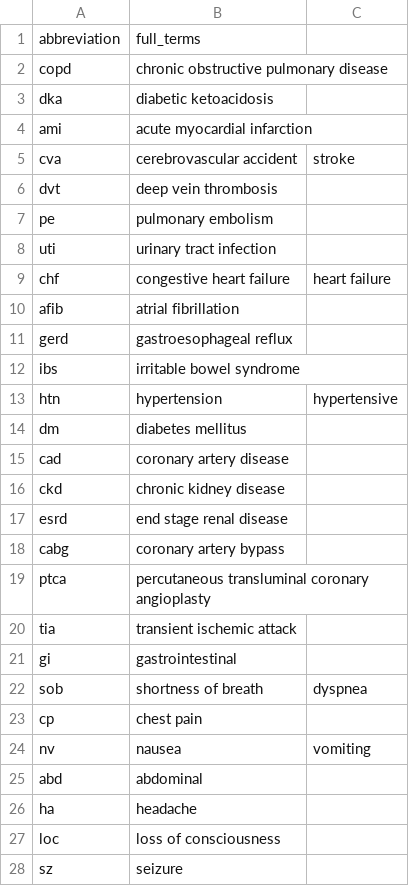
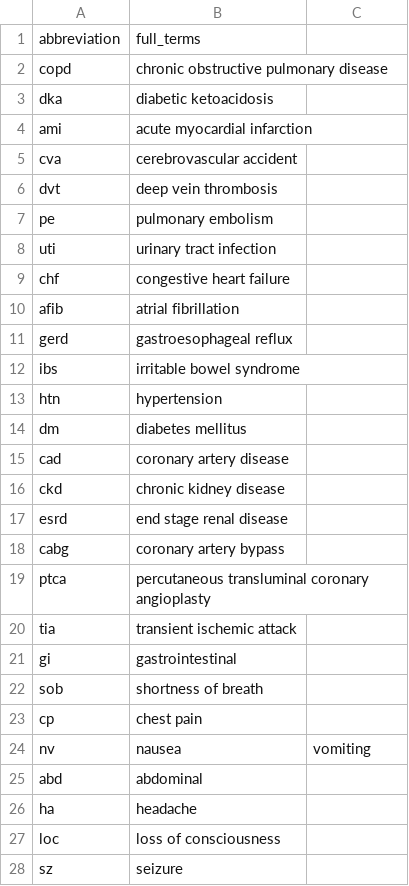
Before and after one commit to ken6411pig/805_ER, a CSV file: medical_abbreviations.csv, drawn as a sheet; only a part is shown.

Commit message:
Update medical_abbreviations.csv

```diff
--- a/medical_abbreviations.csv
+++ b/medical_abbreviations.csv
@@ -4,3 +4,3 @@ dka,diabetic ketoacidosis
 ami,acute myocardial infarction
-cva,cerebrovascular accident,stroke
+cva,cerebrovascular accident
 dvt,deep vein thrombosis
@@ -8,3 +8,3 @@ pe,pulmonary embolism
 uti,urinary tract infection
-chf,congestive heart failure,heart failure
+chf,congestive heart failure
 afib,atrial fibrillation
@@ -12,3 +12,3 @@ gerd,gastroesophageal reflux
 ibs,irritable bowel syndrome
-htn,hypertension,hypertensive
+htn,hypertension
 dm,diabetes mellitus
@@ -21,3 +21,3 @@ tia,transient ischemic attack
 gi,gastrointestinal
-sob,shortness of breath,dyspnea
+sob,shortness of breath
 cp,chest pain
```
